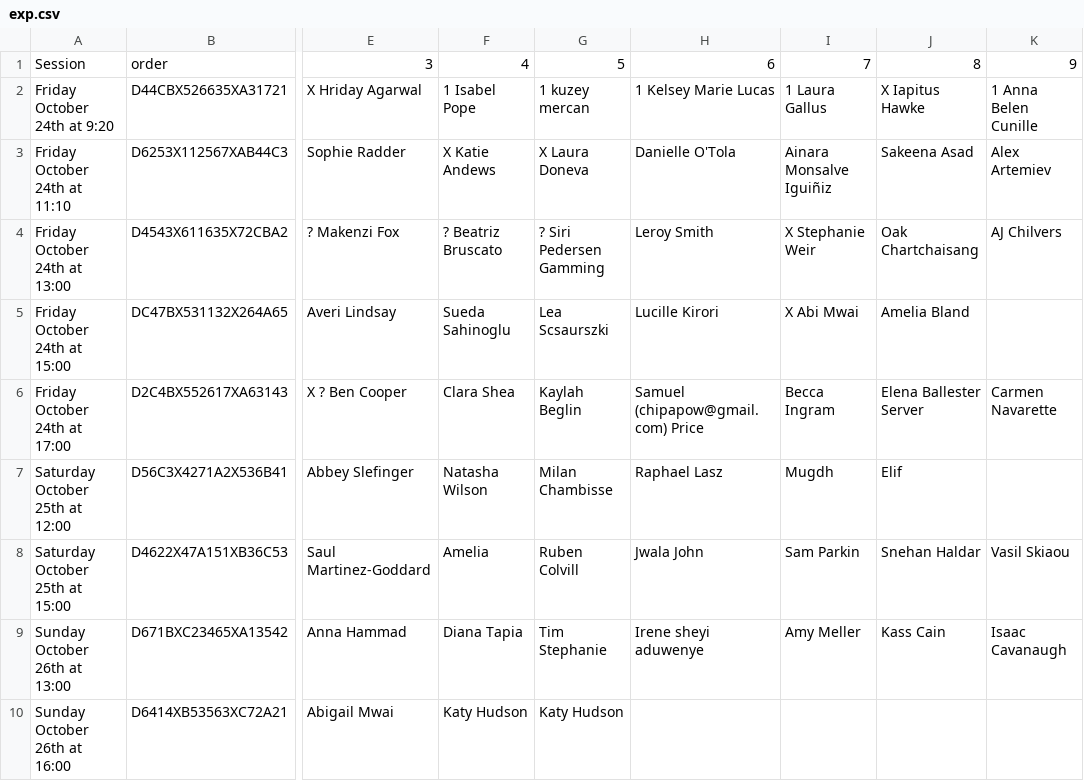
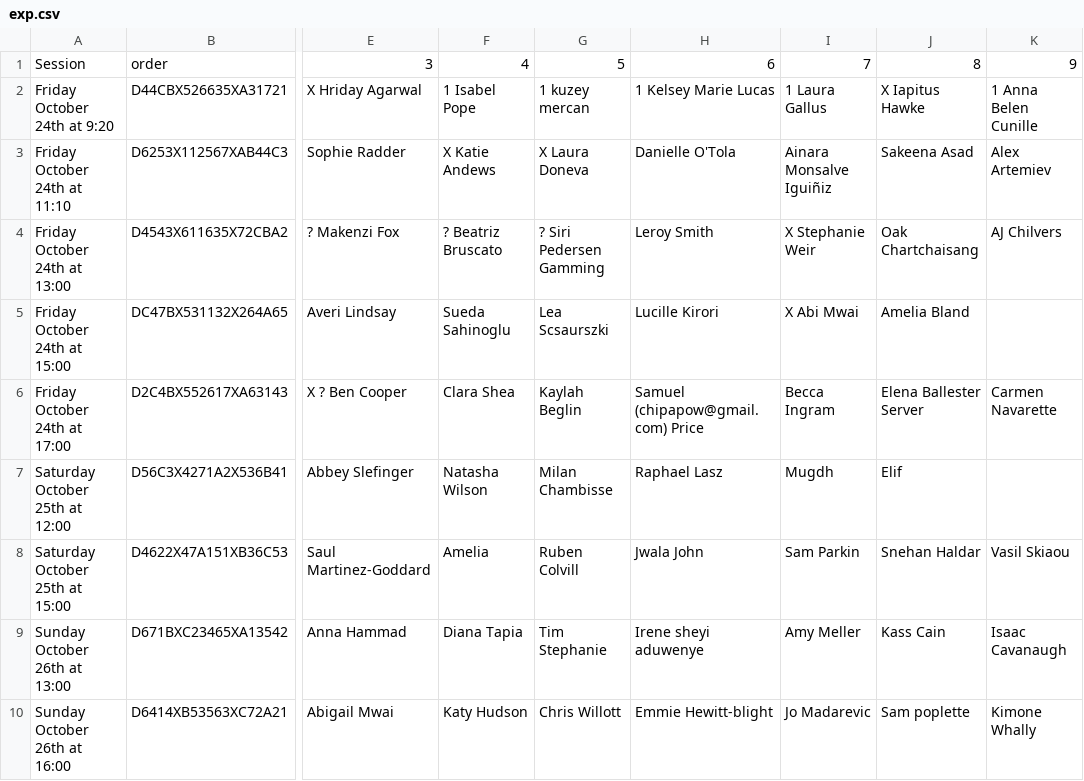
Before and after one commit to trevorhewitt/vizex-exp, a CSV file: exp.csv, drawn as a sheet; only a part is shown, gaps mark what is left out; the diff names each change by its address in the sheet, - before the commit and + after, or states it on an @@ line.

Commit message:
adding final participants

```diff
--- a/exp.csv
+++ b/exp.csv
-G10: Katy Hudson
+G10: Chris Willott
-H10: (empty)
+H10: Emmie Hewitt-blight
-I10: (empty)
+I10: Jo Madarevic
-J10: (empty)
+J10: Sam poplette
-K10: (empty)
+K10: Kimone Whally
```
